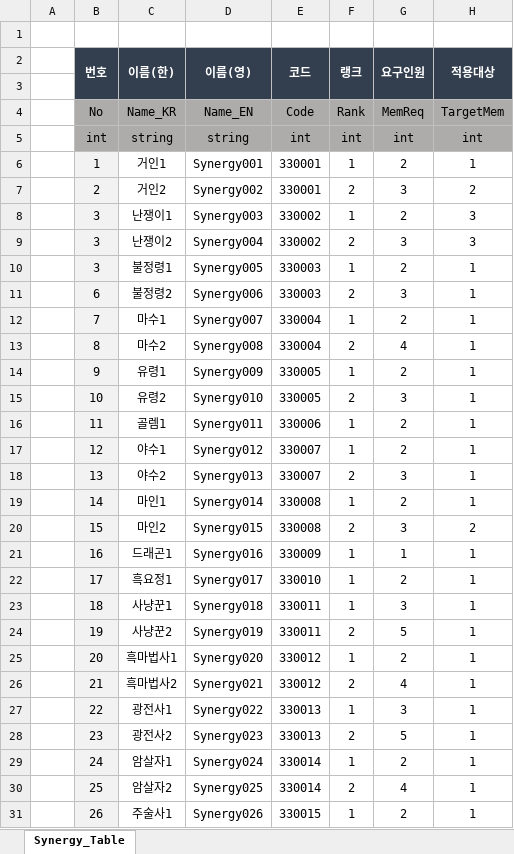
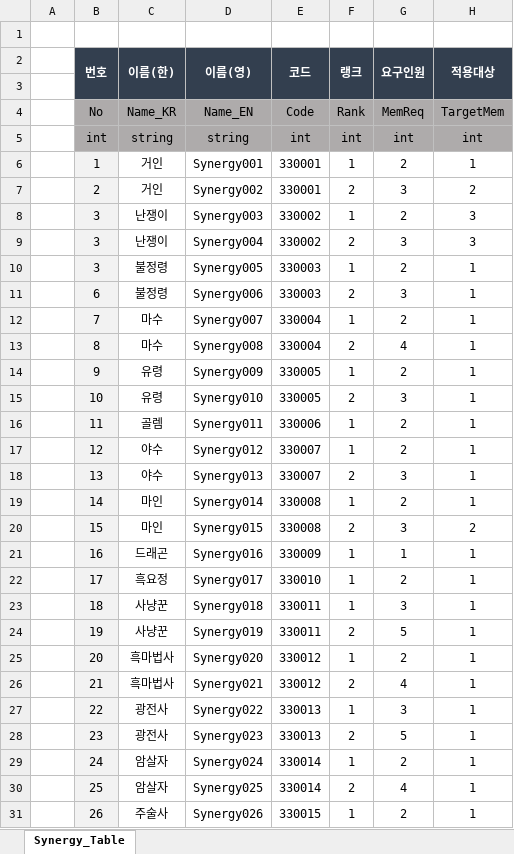
Before and after one commit to kimmk1533/DefensiveDungeon, an Excel workbook: Documents/Table_List/06_Synergy_Table.xlsx, sheet Synergy_Table, drawn as a sheet; only a part is shown; values as stored, in another font and other column widths than the file's, no borders; the diff covers the shown part only; the diff names each change by its address in the sheet, - before the commit and + after, or states it on an @@ line.

```diff
--- a/Documents/Table_List/06_Synergy_Table.xlsx (sheet Synergy_Table)
+++ b/Documents/Table_List/06_Synergy_Table.xlsx (sheet Synergy_Table)
-C6 (이름(한)): 거인1
+C6 (이름(한)): 거인
-C7 (이름(한)): 거인2
+C7 (이름(한)): 거인
-C8 (이름(한)): 난쟁이1
+C8 (이름(한)): 난쟁이
-C9 (이름(한)): 난쟁이2
+C9 (이름(한)): 난쟁이
-C10 (이름(한)): 불정령1
+C10 (이름(한)): 불정령
-C11 (이름(한)): 불정령2
+C11 (이름(한)): 불정령
-C12 (이름(한)): 마수1
+C12 (이름(한)): 마수
-C13 (이름(한)): 마수2
+C13 (이름(한)): 마수
-C14 (이름(한)): 유령1
+C14 (이름(한)): 유령
-C15 (이름(한)): 유령2
+C15 (이름(한)): 유령
-C16 (이름(한)): 골렘1
+C16 (이름(한)): 골렘
-C17 (이름(한)): 야수1
+C17 (이름(한)): 야수
-C18 (이름(한)): 야수2
+C18 (이름(한)): 야수
-C19 (이름(한)): 마인1
+C19 (이름(한)): 마인
-C20 (이름(한)): 마인2
+C20 (이름(한)): 마인
-C21 (이름(한)): 드래곤1
+C21 (이름(한)): 드래곤
-C22 (이름(한)): 흑요정1
+C22 (이름(한)): 흑요정
-C23 (이름(한)): 사냥꾼1
+C23 (이름(한)): 사냥꾼
-C24 (이름(한)): 사냥꾼2
+C24 (이름(한)): 사냥꾼
-C25 (이름(한)): 흑마법사1
+C25 (이름(한)): 흑마법사
-C26 (이름(한)): 흑마법사2
+C26 (이름(한)): 흑마법사
-C27 (이름(한)): 광전사1
+C27 (이름(한)): 광전사
-C28 (이름(한)): 광전사2
+C28 (이름(한)): 광전사
-C29 (이름(한)): 암살자1
+C29 (이름(한)): 암살자
-C30 (이름(한)): 암살자2
+C30 (이름(한)): 암살자
-C31 (이름(한)): 주술사1
+C31 (이름(한)): 주술사
```
Also changed, not shown: 4 edited cells elsewhere in this sheet, Documents/Table_List/04_Skill_Table.xlsx, 6 other files.
